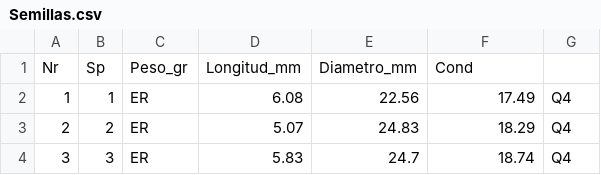
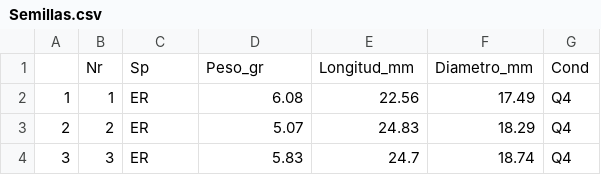
Before and after one commit to mgtagle/Marco_Principios_Estadistica_2022, a CSV file: Clases/Semillas.csv, drawn as a sheet; only a part is shown.

Commit message:
Update Semillas 599

```diff
--- a/Clases/Semillas.csv
+++ b/Clases/Semillas.csv
@@ -1,2 +1,2 @@
-"Nr","Sp","Peso_gr","Longitud_mm","Diametro_mm","Cond"
+"","Nr","Sp","Peso_gr","Longitud_mm","Diametro_mm","Cond"
 "1",1,"ER",6.08,22.56,17.49,"Q4"
```
